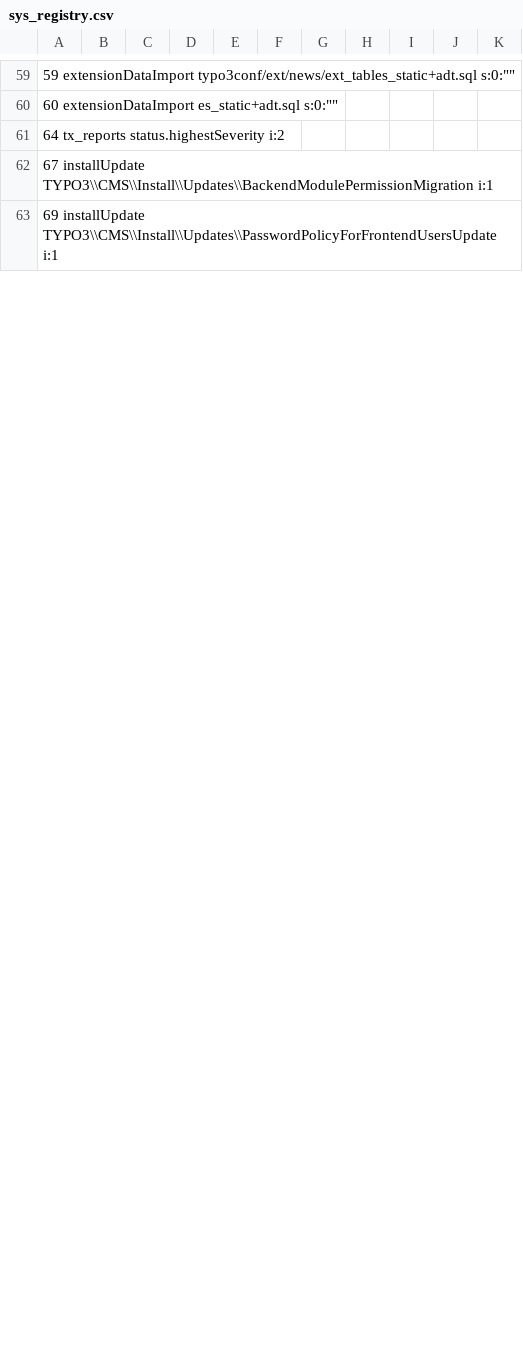
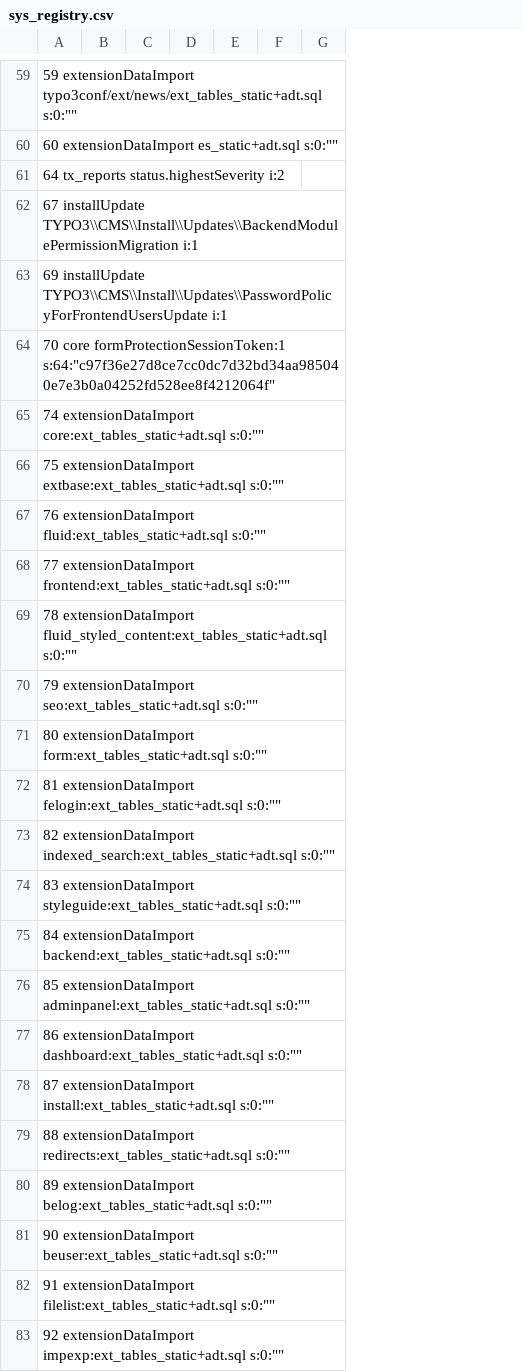
Before and after one commit to in2code-de/in2publish_core, a CSV file: .project/data/dumps/local/sys_registry.csv, drawn as a sheet; only a part is shown, gaps mark what is left out; removed rows and columns are numbered as before the commit, all else as after; the diff covers the shown part only; the diff names each change by its address in the sheet, - before the commit and + after, or states it on an @@ line.

```diff
--- a/.project/data/dumps/local/sys_registry.csv
+++ b/.project/data/dumps/local/sys_registry.csv
-column D, empty
+column D, empty
-column F, empty
+column F, empty
-column H, empty
-column I, empty
-column J, empty
-column K, empty
+row 64: 70 core formProtectionSessionToken:1 s:64:"c97f36e27d8ce7cc0dc7d32bd34aa985040e7e3b0a04252fd528ee8f4212064f"
+row 65: 74 extensionDataImport core:ext_tables_static+adt.sql s:0:""
+row 66: 75 extensionDataImport extbase:ext_tables_static+adt.sql s:0:""
+row 67: 76 extensionDataImport fluid:ext_tables_static+adt.sql s:0:""
+row 68: 77 extensionDataImport frontend:ext_tables_static+adt.sql s:0:""
+row 69: 78 extensionDataImport fluid_styled_content:ext_tables_static+adt.sql s:0:""
+row 70: 79 extensionDataImport seo:ext_tables_static+adt.sql s:0:""
+row 71: 80 extensionDataImport form:ext_tables_static+adt.sql s:0:""
+row 72: 81 extensionDataImport felogin:ext_tables_static+adt.sql s:0:""
+row 73: 82 extensionDataImport indexed_search:ext_tables_static+adt.sql s:0:""
+row 74: 83 extensionDataImport styleguide:ext_tables_static+adt.sql s:0:""
+row 75: 84 extensionDataImport backend:ext_tables_static+adt.sql s:0:""
+row 76: 85 extensionDataImport adminpanel:ext_tables_static+adt.sql s:0:""
+row 77: 86 extensionDataImport dashboard:ext_tables_static+adt.sql s:0:""
+row 78: 87 extensionDataImport install:ext_tables_static+adt.sql s:0:""
+row 79: 88 extensionDataImport redirects:ext_tables_static+adt.sql s:0:""
+row 80: 89 extensionDataImport belog:ext_tables_static+adt.sql s:0:""
+row 81: 90 extensionDataImport beuser:ext_tables_static+adt.sql s:0:""
+row 82: 91 extensionDataImport filelist:ext_tables_static+adt.sql s:0:""
+row 83: 92 extensionDataImport impexp:ext_tables_static+adt.sql s:0:""
```
Also changed, not shown: 38 added rows, 1 removed row and 1 edited cell elsewhere in this file, .project/data/dumps/foreign/be_users.csv, .project/data/dumps/foreign/pages.csv, 37 other files.
